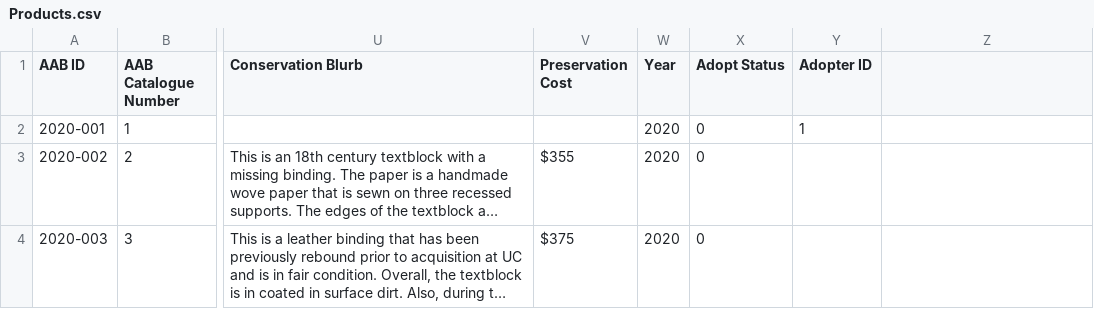
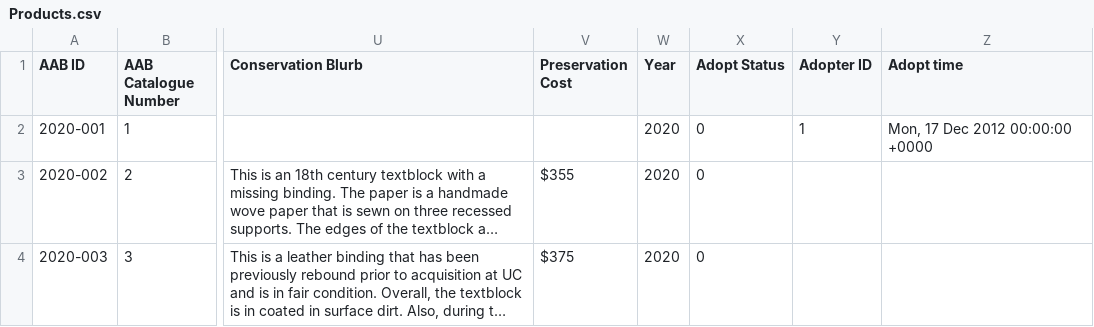
Before and after one commit to uclibs/adopt-a-book, a CSV file: lib/seeds/Products.csv, drawn as a sheet; only a part is shown, gaps mark what is left out; long unchanged cells end in …; the diff names each change by its address in the sheet, - before the commit and + after, or states it on an @@ line.

```diff
--- a/lib/seeds/Products.csv
+++ b/lib/seeds/Products.csv
-Z1: (empty)
+Z1: Adopt time
-Z2 (Adopt time): (empty)
+Z2 (Adopt time): Mon, 17 Dec 2012 00:00:00 +0000
```
Also changed, not shown: 22 other files.
